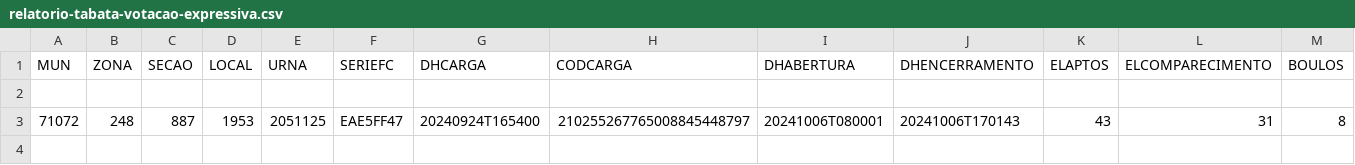
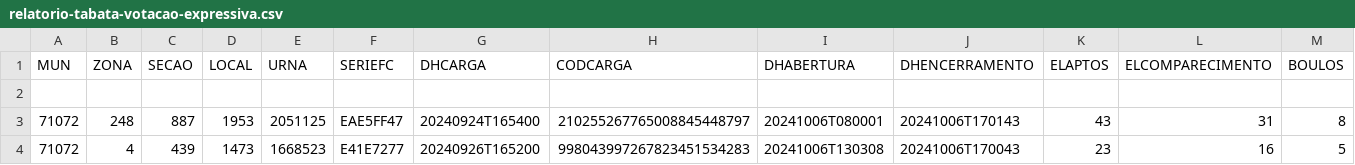
Before and after one commit to andrehrferreira/auditoria-1turno-eleicoes-2024, a CSV file: relatorio-tabata-votacao-expressiva.csv, drawn as a sheet; only a part is shown; rows hold the shown columns only; the diff names each change by its address in the sheet, - before the commit and + after, or states it on an @@ line.

```diff
--- a/relatorio-tabata-votacao-expressiva.csv
+++ b/relatorio-tabata-votacao-expressiva.csv
+row 4: 71072 | 4 | 439 | 1473 | 1668523 | E41E7277 | 20240926T165200 | 998043997267823451534283 | 20241006T130308 | 20241006T170043 | 23 | 16 | 5
```
Also changed, not shown: relatorio-boulos-votacao-expressiva60.csv, relatorio-marcal-votacao-expressiva.csv, 8 other files.
